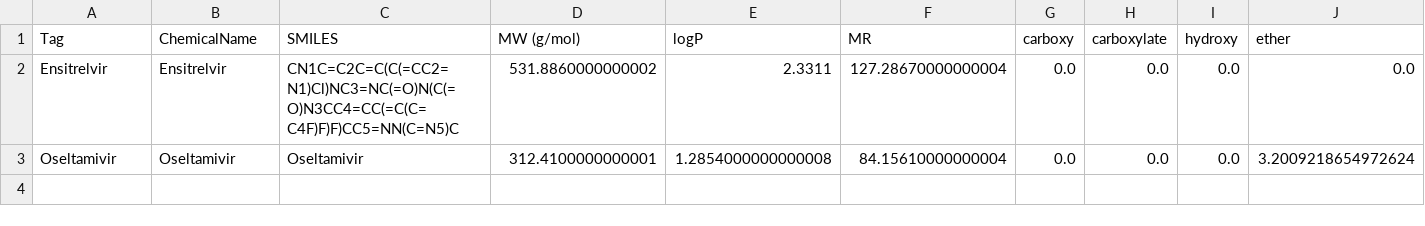
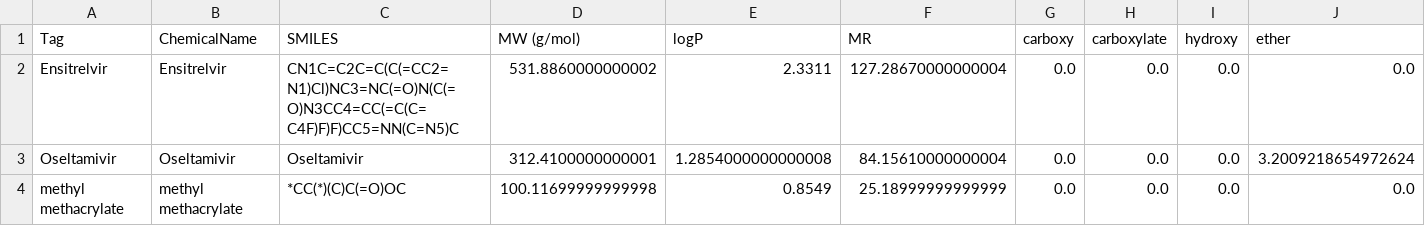
Before and after one commit to takuminal/Share, a CSV file: FunctionSpace/CSV/monomers.csv, drawn as a sheet; only a part is shown; rows hold the shown columns only; the diff names each change by its address in the sheet, - before the commit and + after, or states it on an @@ line.

```diff
--- a/FunctionSpace/CSV/monomers.csv
+++ b/FunctionSpace/CSV/monomers.csv
+row 4: methyl methacrylate | methyl methacrylate | *CC(*)(C)C(=O)OC | 100.11699999999998 | 0.8549 | 25.18999999999999 | 0.0 | 0.0 | 0.0 | 0.0
```
Also changed, not shown: 28 other files.
